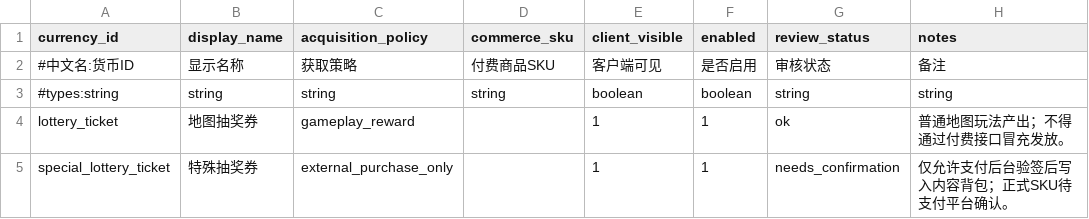
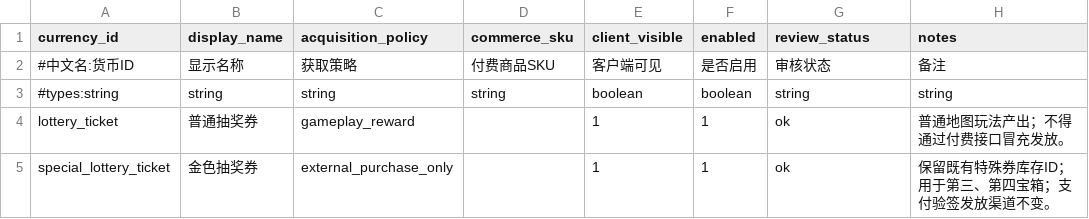
Before and after one commit to MouOwO/Survival, a CSV file: data/csv/抽奖系统/lottery_currency_definitions.csv, drawn as a sheet.

```diff
--- a/data/csv/抽奖系统/lottery_currency_definitions.csv
+++ b/data/csv/抽奖系统/lottery_currency_definitions.csv
@@ -3,3 +3,3 @@ currency_id,display_name,acquisition_policy,commerce_sku,client_visible,enabled,
 #types:string,string,string,string,boolean,boolean,string,string
-lottery_ticket,地图抽奖券,gameplay_reward,,1,1,ok,普通地图玩法产出；不得通过付费接口冒充发放。
-special_lottery_ticket,特殊抽奖券,external_purchase_only,,1,1,needs_confirmation,仅允许支付后台验签后写入内容背包；正式SKU待支付平台确认。
+lottery_ticket,普通抽奖券,gameplay_reward,,1,1,ok,普通地图玩法产出；不得通过付费接口冒充发放。
+special_lottery_ticket,金色抽奖券,external_purchase_only,,1,1,ok,保留既有特殊券库存ID；用于第三、第四宝箱；支付验签发放渠道不变。
```
Also changed, not shown: data/csv/抽奖系统/lottery_pity_rules.csv, data/csv/抽奖系统/lottery_pool_definitions.csv, 27 other files.
